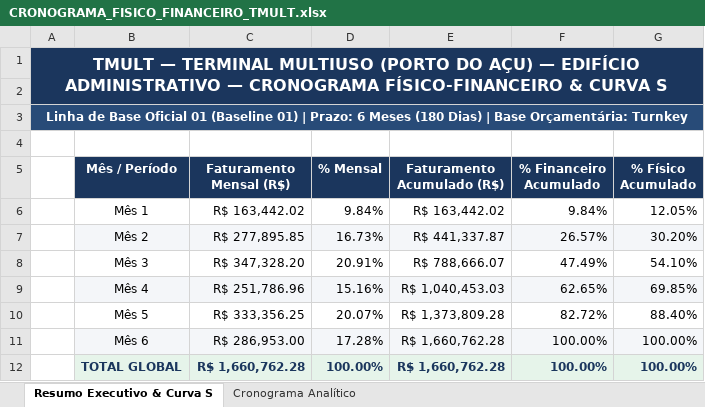
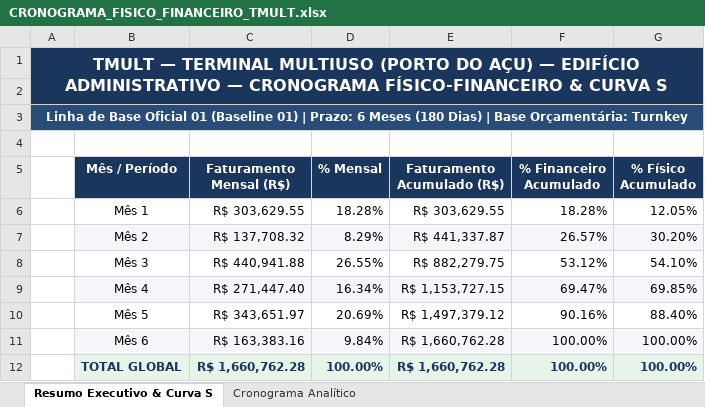
Before and after one commit to alexandrek79ub/Sistema_Gestao_Obras, an Excel workbook: projetos/OBRA_TMULT/03_PLANEJAMENTO_E_CRONOGRAMA/CRONOGRAMA_FISICO_FINANCEIRO_TMULT.xlsx, sheet Resumo Executivo & Curva S, drawn as a sheet; values as stored, in another font and other column widths than the file's, no borders; charts and pictures not drawn; removed rows and columns are numbered as before the commit, all else as after; the diff names each change by its address in the sheet, - before the commit and + after, or states it on an @@ line.

```diff
--- a/projetos/OBRA_TMULT/03_PLANEJAMENTO_E_CRONOGRAMA/CRONOGRAMA_FISICO_FINANCEIRO_TMULT.xlsx (sheet Resumo Executivo & Curva S)
+++ b/projetos/OBRA_TMULT/03_PLANEJAMENTO_E_CRONOGRAMA/CRONOGRAMA_FISICO_FINANCEIRO_TMULT.xlsx (sheet Resumo Executivo & Curva S)
-row 6:  | Mês 1 | R$ 163,442.02 | 9.84% | R$ 163,442.02 | 9.84% | 12.05%
+row 6:  | Mês 1 | R$ 303,629.55 | 18.28% | R$ 303,629.55 | 18.28% | 12.05%
-C7 (Faturamento Mensal (R$)): R$ 277,895.85
+C7 (Faturamento Mensal (R$)): R$ 137,708.32
-D7 (% Mensal): 16.73%
+D7 (% Mensal): 8.29%
-row 8:  | Mês 3 | R$ 347,328.20 | 20.91% | R$ 788,666.07 | 47.49% | 54.10%
-row 9:  | Mês 4 | R$ 251,786.96 | 15.16% | R$ 1,040,453.03 | 62.65% | 69.85%
-row 10:  | Mês 5 | R$ 333,356.25 | 20.07% | R$ 1,373,809.28 | 82.72% | 88.40%
+row 8:  | Mês 3 | R$ 440,941.88 | 26.55% | R$ 882,279.75 | 53.12% | 54.10%
+row 9:  | Mês 4 | R$ 271,447.40 | 16.34% | R$ 1,153,727.15 | 69.47% | 69.85%
+row 10:  | Mês 5 | R$ 343,651.97 | 20.69% | R$ 1,497,379.12 | 90.16% | 88.40%
-C11 (Faturamento Mensal (R$)): R$ 286,953.00
+C11 (Faturamento Mensal (R$)): R$ 163,383.16
-D11 (% Mensal): 17.28%
+D11 (% Mensal): 9.84%
```
Also changed, not shown: sheet Cronograma Analítico, projetos/OBRA_TMULT/06_SST_E_RH/HISTOGRAMA_MAO_DE_OBRA_TMULT.xlsx, 20 other files.
